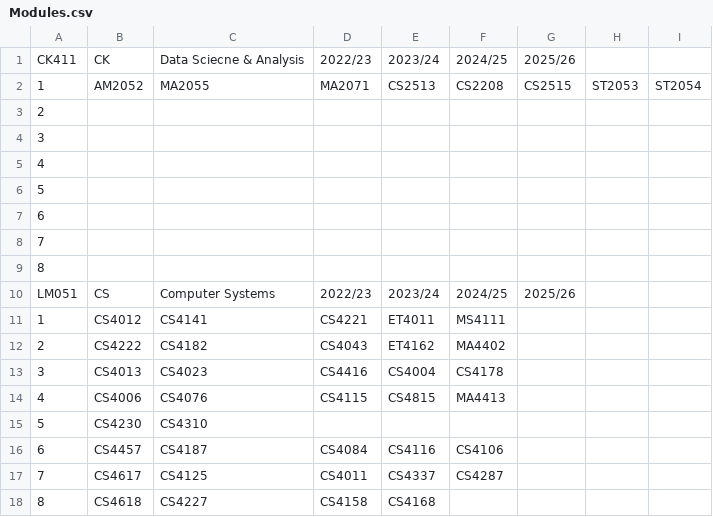
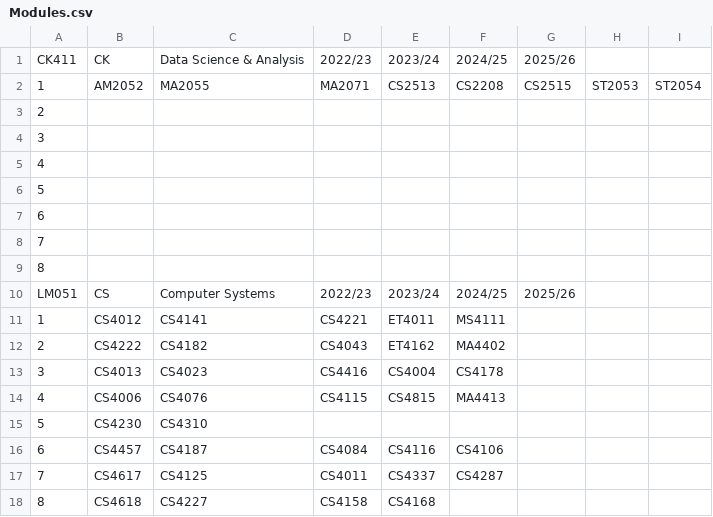
Before and after one commit to Kyle-R-H/CS4013-Project, a CSV file: cs4013_project/src/main/resources/application/Modules.csv, drawn as a sheet.

```diff
--- a/cs4013_project/src/main/resources/application/Modules.csv
+++ b/cs4013_project/src/main/resources/application/Modules.csv
@@ -1,2 +1,2 @@
-CK411,CK,Data Sciecne & Analysis,2022/23,2023/24,2024/25,2025/26,,
+CK411,CK,Data Science & Analysis,2022/23,2023/24,2024/25,2025/26,,
 1,AM2052,MA2055,MA2071,CS2513,CS2208,CS2515,ST2053,ST2054
```
Also changed, not shown: cs4013_project/src/main/resources/application/Student.csv, 2 other files.
